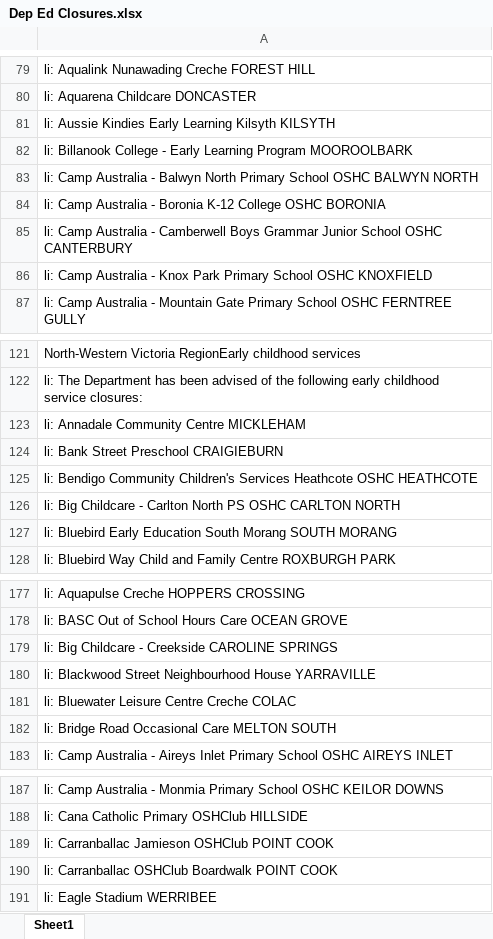
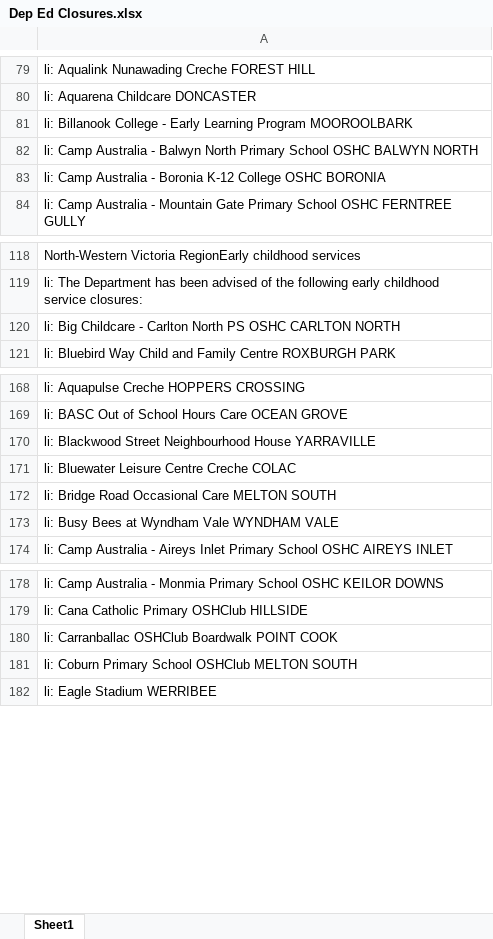
Before and after one commit to Mike-Honey/covid-19-vic-au, an Excel workbook: Dep Ed Closures.xlsx, sheet Sheet1, drawn as a sheet; only a part is shown, gaps mark what is left out; values as stored, in another font and other column widths than the file's, no borders; removed rows and columns are numbered as before the commit, all else as after; the diff covers the shown part only; the diff names each change by its address in the sheet, - before the commit and + after, or states it on an @@ line.

```diff
--- a/Dep Ed Closures.xlsx (sheet Sheet1)
+++ b/Dep Ed Closures.xlsx (sheet Sheet1)
-row 81: li: Aussie Kindies Early Learning Kilsyth KILSYTH
-row 85: li: Camp Australia - Camberwell Boys Grammar Junior School OSHC CANTERBURY
-row 86: li: Camp Australia - Knox Park Primary School OSHC KNOXFIELD
-row 123: li: Annadale Community Centre MICKLEHAM
-row 124: li: Bank Street Preschool CRAIGIEBURN
-row 125: li: Bendigo Community Children's Services Heathcote OSHC HEATHCOTE
-row 127: li: Bluebird Early Education South Morang SOUTH MORANG
-row 179: li: Big Childcare - Creekside CAROLINE SPRINGS
+row 173: li: Busy Bees at Wyndham Vale WYNDHAM VALE
-row 189: li: Carranballac Jamieson OSHClub POINT COOK
+row 181: li: Coburn Primary School OSHClub MELTON SOUTH
```
Also changed, not shown: 1 added row, 4 removed rows and 4 edited cells elsewhere in this sheet, Coronavirus COVID-19 - VIC AU Exposure sites LGA.xlsx, Coronavirus COVID-19 - VIC AU Exposure sites.xlsx, 1 other file.
